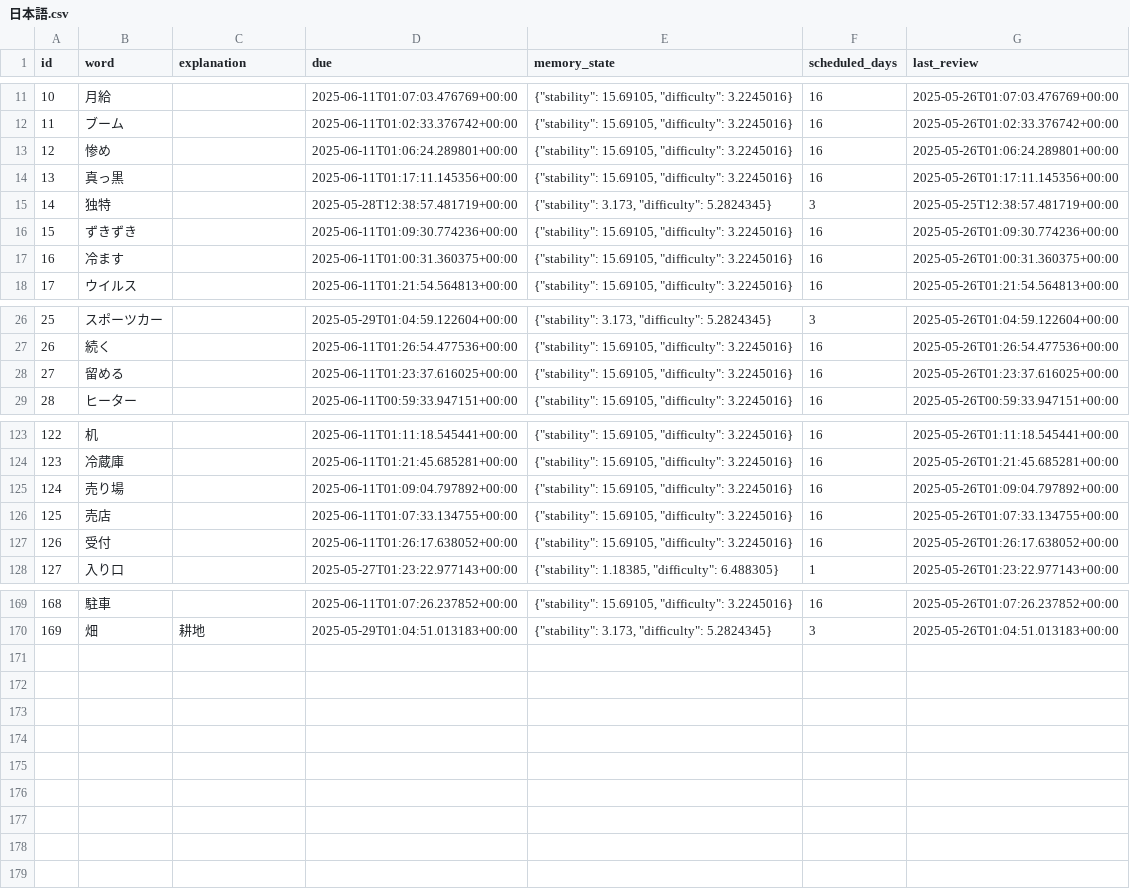
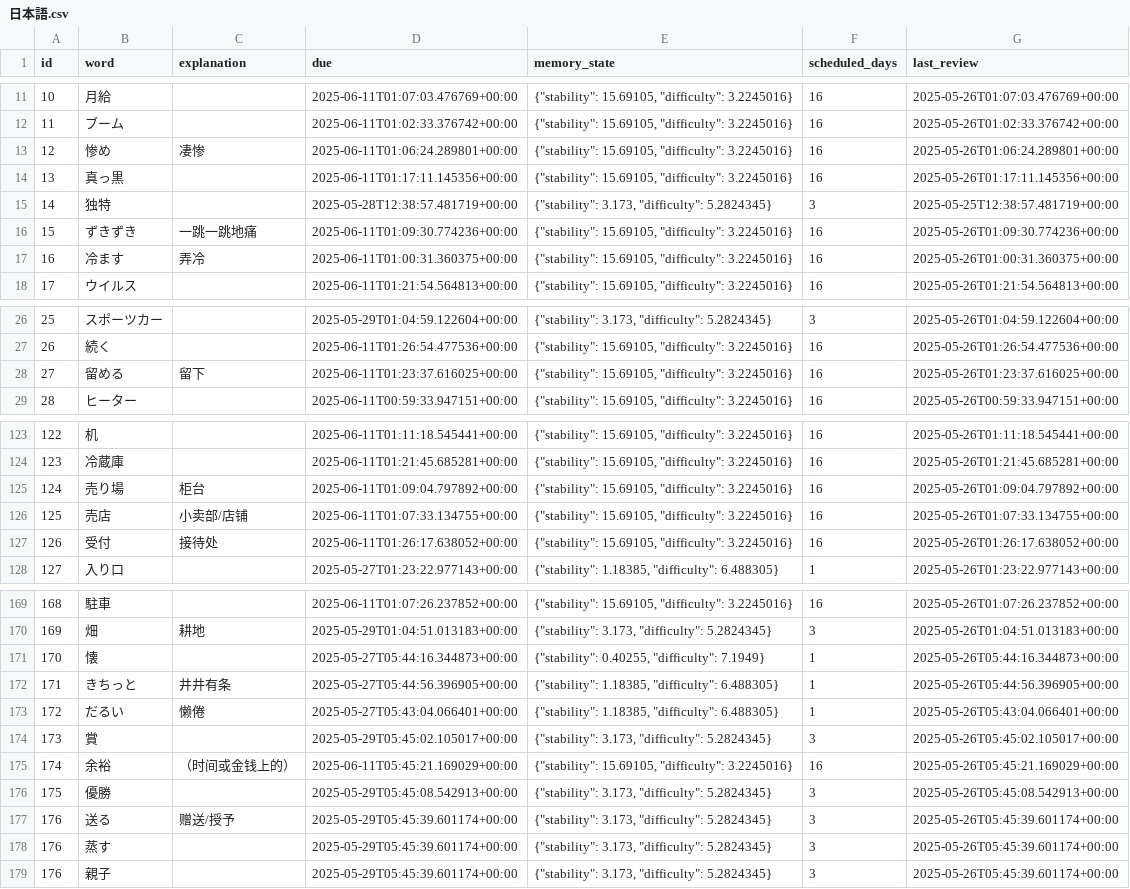
Before and after one commit to LiuZHolmes/TypeMyWord, a CSV file: words/日本語.csv, drawn as a sheet; only a part is shown, gaps mark what is left out; the diff covers the shown part only.

Commit message:
update my word

```diff
--- a/words/日本語.csv
+++ b/words/日本語.csv
@@ -12,7 +12,7 @@ id,word,explanation,due,memory_state,scheduled_days,last_review
 11,ブーム,,2025-06-11T01:02:33.376742+00:00,"{""stability"": 15.69105, ""difficulty"": 3.2245016}",16,2025-05-26T01:02:33.376742+00:00
-12,惨め,,2025-06-11T01:06:24.289801+00:00,"{""stability"": 15.69105, ""difficulty"": 3.2245016}",16,2025-05-26T01:06:24.289801+00:00
+12,惨め,凄惨,2025-06-11T01:06:24.289801+00:00,"{""stability"": 15.69105, ""difficulty"": 3.2245016}",16,2025-05-26T01:06:24.289801+00:00
 13,真っ黒,,2025-06-11T01:17:11.145356+00:00,"{""stability"": 15.69105, ""difficulty"": 3.2245016}",16,2025-05-26T01:17:11.145356+00:00
 14,独特,,2025-05-28T12:38:57.481719+00:00,"{""stability"": 3.173, ""difficulty"": 5.2824345}",3,2025-05-25T12:38:57.481719+00:00
-15,ずきずき,,2025-06-11T01:09:30.774236+00:00,"{""stability"": 15.69105, ""difficulty"": 3.2245016}",16,2025-05-26T01:09:30.774236+00:00
-16,冷ます,,2025-06-11T01:00:31.360375+00:00,"{""stability"": 15.69105, ""difficulty"": 3.2245016}",16,2025-05-26T01:00:31.360375+00:00
+15,ずきずき,一跳一跳地痛,2025-06-11T01:09:30.774236+00:00,"{""stability"": 15.69105, ""difficulty"": 3.2245016}",16,2025-05-26T01:09:30.774236+00:00
+16,冷ます,弄冷,2025-06-11T01:00:31.360375+00:00,"{""stability"": 15.69105, ""difficulty"": 3.2245016}",16,2025-05-26T01:00:31.360375+00:00
 17,ウイルス,,2025-06-11T01:21:54.564813+00:00,"{""stability"": 15.69105, ""difficulty"": 3.2245016}",16,2025-05-26T01:21:54.564813+00:00
@@ -27,3 +27,3 @@ id,word,explanation,due,memory_state,scheduled_days,last_review
 26,続く,,2025-06-11T01:26:54.477536+00:00,"{""stability"": 15.69105, ""difficulty"": 3.2245016}",16,2025-05-26T01:26:54.477536+00:00
-27,留める,,2025-06-11T01:23:37.616025+00:00,"{""stability"": 15.69105, ""difficulty"": 3.2245016}",16,2025-05-26T01:23:37.616025+00:00
+27,留める,留下,2025-06-11T01:23:37.616025+00:00,"{""stability"": 15.69105, ""difficulty"": 3.2245016}",16,2025-05-26T01:23:37.616025+00:00
 28,ヒーター,,2025-06-11T00:59:33.947151+00:00,"{""stability"": 15.69105, ""difficulty"": 3.2245016}",16,2025-05-26T00:59:33.947151+00:00
@@ -124,5 +124,5 @@ id,word,explanation,due,memory_state,scheduled_days,last_review
 123,冷蔵庫,,2025-06-11T01:21:45.685281+00:00,"{""stability"": 15.69105, ""difficulty"": 3.2245016}",16,2025-05-26T01:21:45.685281+00:00
-124,売り場,,2025-06-11T01:09:04.797892+00:00,"{""stability"": 15.69105, ""difficulty"": 3.2245016}",16,2025-05-26T01:09:04.797892+00:00
-125,売店,,2025-06-11T01:07:33.134755+00:00,"{""stability"": 15.69105, ""difficulty"": 3.2245016}",16,2025-05-26T01:07:33.134755+00:00
-126,受付,,2025-06-11T01:26:17.638052+00:00,"{""stability"": 15.69105, ""difficulty"": 3.2245016}",16,2025-05-26T01:26:17.638052+00:00
+124,売り場,柜台,2025-06-11T01:09:04.797892+00:00,"{""stability"": 15.69105, ""difficulty"": 3.2245016}",16,2025-05-26T01:09:04.797892+00:00
+125,売店,小卖部/店铺,2025-06-11T01:07:33.134755+00:00,"{""stability"": 15.69105, ""difficulty"": 3.2245016}",16,2025-05-26T01:07:33.134755+00:00
+126,受付,接待处,2025-06-11T01:26:17.638052+00:00,"{""stability"": 15.69105, ""difficulty"": 3.2245016}",16,2025-05-26T01:26:17.638052+00:00
 127,入り口,,2025-05-27T01:23:22.977143+00:00,"{""stability"": 1.18385, ""difficulty"": 6.488305}",1,2025-05-26T01:23:22.977143+00:00
@@ -170 +170,10 @@ id,word,explanation,due,memory_state,scheduled_days,last_review
 169,畑,耕地,2025-05-29T01:04:51.013183+00:00,"{""stability"": 3.173, ""difficulty"": 5.2824345}",3,2025-05-26T01:04:51.013183+00:00
+170,懐,,2025-05-27T05:44:16.344873+00:00,"{""stability"": 0.40255, ""difficulty"": 7.1949}",1,2025-05-26T05:44:16.344873+00:00
+171,きちっと,井井有条,2025-05-27T05:44:56.396905+00:00,"{""stability"": 1.18385, ""difficulty"": 6.488305}",1,2025-05-26T05:44:56.396905+00:00
+172,だるい,懒倦,2025-05-27T05:43:04.066401+00:00,"{""stability"": 1.18385, ""difficulty"": 6.488305}",1,2025-05-26T05:43:04.066401+00:00
+173,賞,,2025-05-29T05:45:02.105017+00:00,"{""stability"": 3.173, ""difficulty"": 5.2824345}",3,2025-05-26T05:45:02.105017+00:00
+174,余裕,（时间或金钱上的）,2025-06-11T05:45:21.169029+00:00,"{""stability"": 15.69105, ""difficulty"": 3.2245016}",16,2025-05-26T05:45:21.169029+00:00
+175,優勝,,2025-05-29T05:45:08.542913+00:00,"{""stability"": 3.173, ""difficulty"": 5.2824345}",3,2025-05-26T05:45:08.542913+00:00
+176,送る,赠送/授予,2025-05-29T05:45:39.601174+00:00,"{""stability"": 3.173, ""difficulty"": 5.2824345}",3,2025-05-26T05:45:39.601174+00:00
+176,蒸す,,2025-05-29T05:45:39.601174+00:00,"{""stability"": 3.173, ""difficulty"": 5.2824345}",3,2025-05-26T05:45:39.601174+00:00
+176,親子,,2025-05-29T05:45:39.601174+00:00,"{""stability"": 3.173, ""difficulty"": 5.2824345}",3,2025-05-26T05:45:39.601174+00:00
```
Also changed, not shown: 15 edited cells elsewhere in this file, 1 other file.
